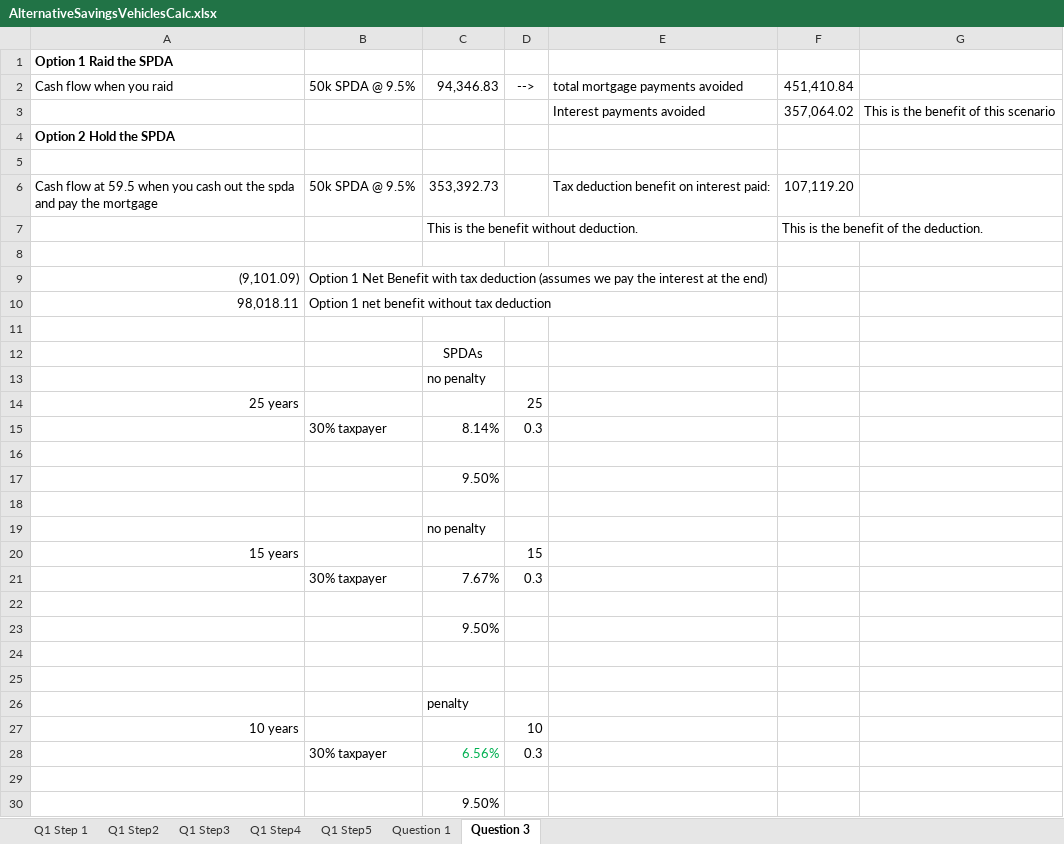
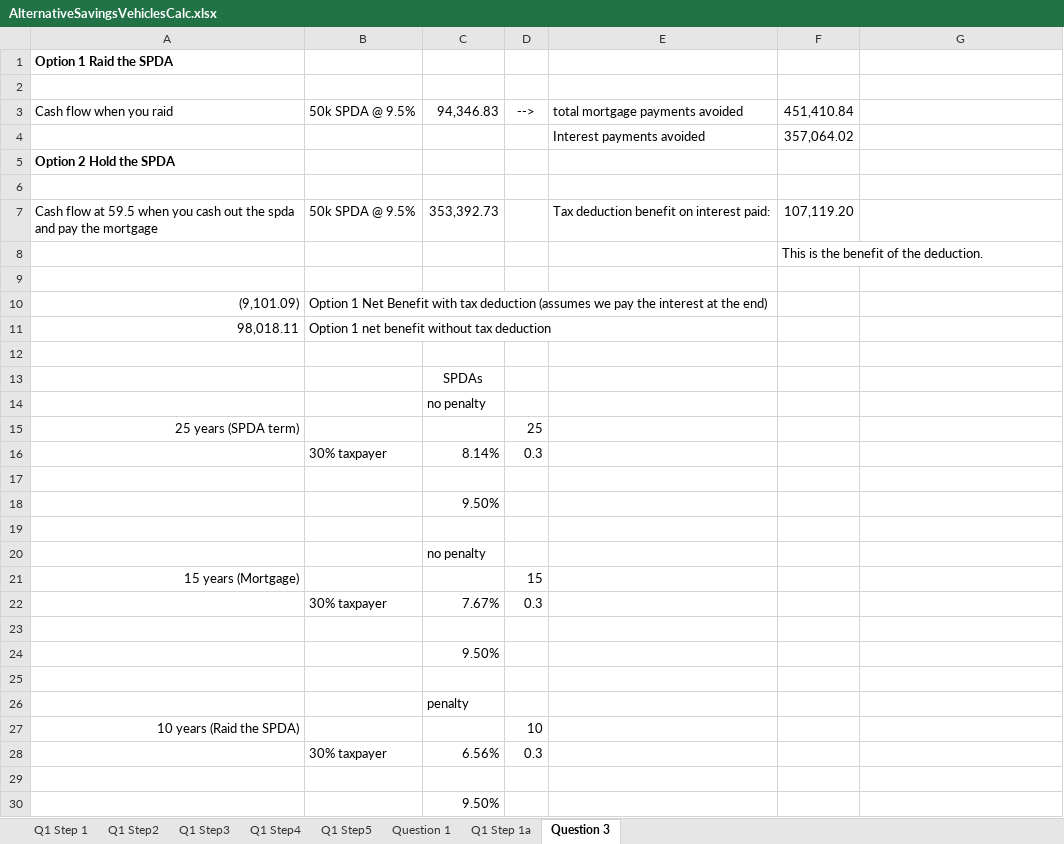
Before and after one commit to ArthurHowardMorris/ArthurHowardMorris.github.io, an Excel workbook: assets/slides/acct3210/S8/AlternativeSavingsVehiclesCalc.xlsx, sheet Question 3, drawn as a sheet; values as stored, in another font and other column widths than the file's, no borders; removed rows and columns are numbered as before the commit, all else as after; the diff names each change by its address in the sheet, - before the commit and + after, or states it on an @@ line.

```diff
--- a/assets/slides/acct3210/S8/AlternativeSavingsVehiclesCalc.xlsx (sheet Question 3)
+++ b/assets/slides/acct3210/S8/AlternativeSavingsVehiclesCalc.xlsx (sheet Question 3)
+sheet tab: Q1 Step 1a
+row 2: (empty)
-G4: This is the benefit of this scenario
+G4: (empty)
-C8: This is the benefit without deduction.
+C8: (empty)
-A15: 25 years
+A15: 25 years (SPDA term)
-A21: 15 years
+A21: 15 years (Mortgage)
-row 25: (empty)
-A27: 10 years
+A27: 10 years (Raid the SPDA)
-C28 text colour: #00B050
+C28 text colour: black
```
Also changed, not shown: formulas that keep their value, 1 other file.
